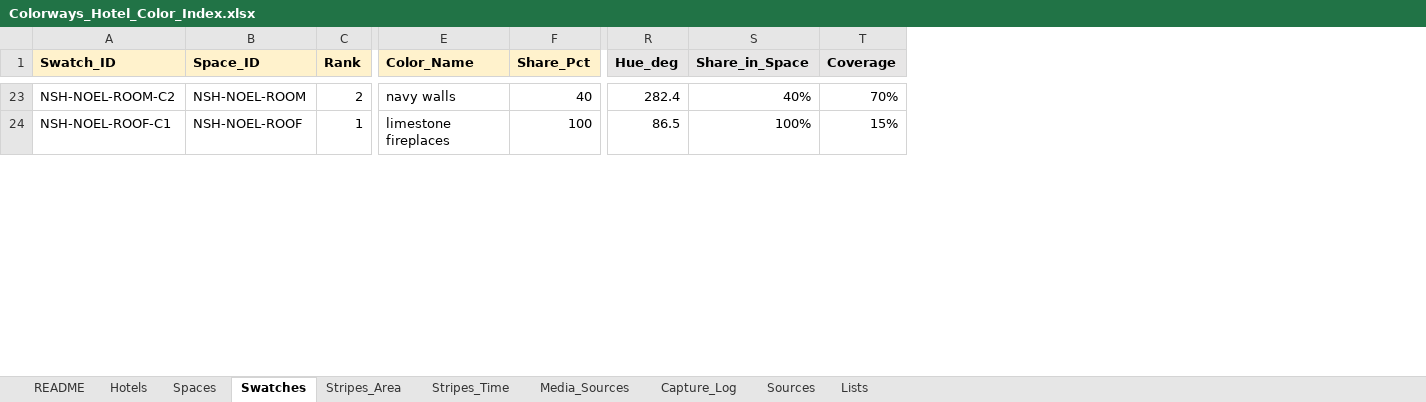
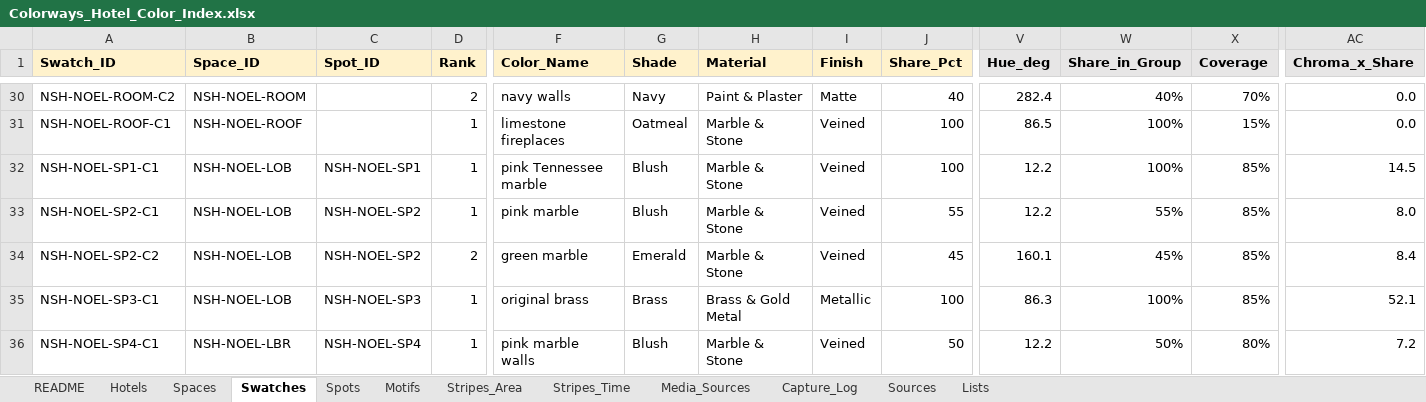
Before and after one commit to deepdetail/Colorways, an Excel workbook: deliverables/Colorways_Hotel_Color_Index.xlsx, sheet Swatches, drawn as a sheet; only a part is shown, gaps mark what is left out; values as stored, in another font and other column widths than the file's, no borders; charts and pictures and conditional formats not drawn; addresses are those after the commit; rows hold the shown columns only; the diff covers the shown part only; the diff names each change by its address in the sheet, - before the commit and + after, or states it on an @@ line.

```diff
--- a/deliverables/Colorways_Hotel_Color_Index.xlsx (sheet Swatches)
+++ b/deliverables/Colorways_Hotel_Color_Index.xlsx (sheet Swatches)
+sheet tab: Spots
+sheet tab: Motifs
+column C (Spot_ID), empty
+column G (Shade), rows 30-31: Navy | Oatmeal
+column H (Material), rows 30-31: Paint & Plaster | Marble & Stone
+column I (Finish), rows 30-31: Matte | Veined
@@ column AC (Chroma_x_Share) unhidden, rows 30-31: 0.0 | 0.0 @@
-W1: Share_in_Space
+W1: Share_in_Group
+row 32: NSH-NOEL-SP1-C1 | NSH-NOEL-LOB | NSH-NOEL-SP1 | 1 | pink Tennessee marble | Blush | Marble & Stone | Veined | 100 | 12.2 | 100% | 85% | 14.5
+row 33: NSH-NOEL-SP2-C1 | NSH-NOEL-LOB | NSH-NOEL-SP2 | 1 | pink marble | Blush | Marble & Stone | Veined | 55 | 12.2 | 55% | 85% | 8.0
+row 34: NSH-NOEL-SP2-C2 | NSH-NOEL-LOB | NSH-NOEL-SP2 | 2 | green marble | Emerald | Marble & Stone | Veined | 45 | 160.1 | 45% | 85% | 8.4
+row 35: NSH-NOEL-SP3-C1 | NSH-NOEL-LOB | NSH-NOEL-SP3 | 1 | original brass | Brass | Brass & Gold Metal | Metallic | 100 | 86.3 | 100% | 85% | 52.1
+row 36: NSH-NOEL-SP4-C1 | NSH-NOEL-LBR | NSH-NOEL-SP4 | 1 | pink marble walls | Blush | Marble & Stone | Veined | 50 | 12.2 | 50% | 80% | 7.2
```
Also changed, not shown: other rows of this sheet, sheet Spaces, sheet Lists, sheet Hotels, sheet Stripes_Area, sheet README, formulas that keep their value, hidden cells, charts or pictures, 28 other files.
